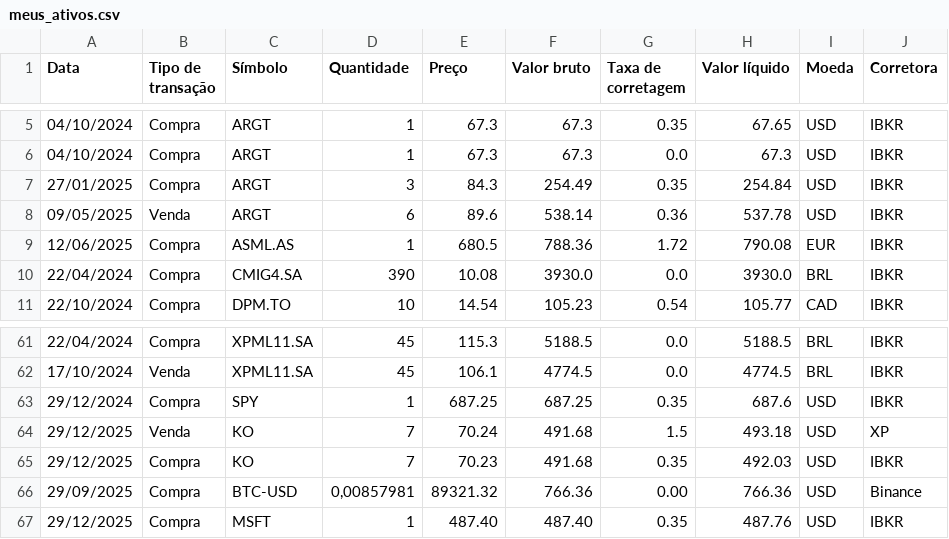
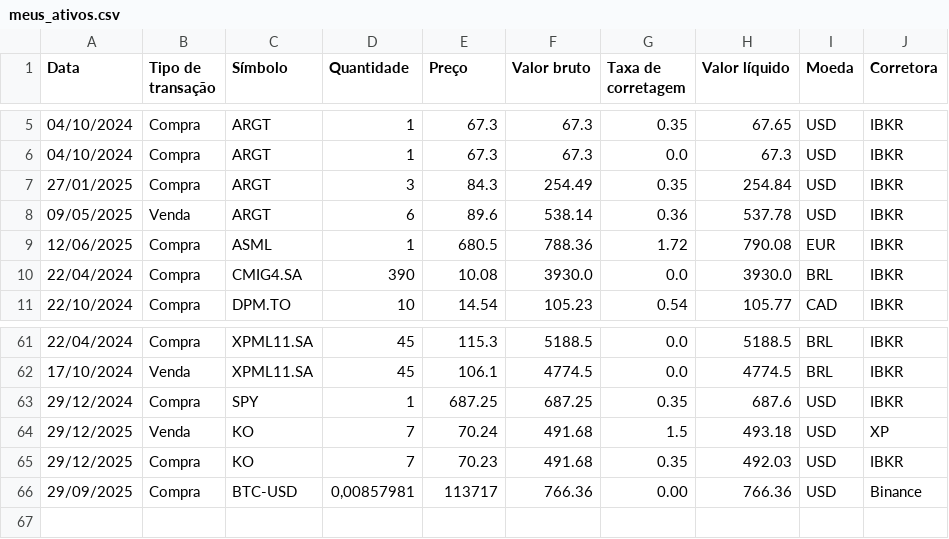
Before and after one commit to barrowsbr/Meus-investimentos-dev, a CSV file: dash/Dash/meus_ativos.csv, drawn as a sheet; only a part is shown, gaps mark what is left out.

Commit message:
Ajuste BTC

```diff
--- a/dash/Dash/meus_ativos.csv
+++ b/dash/Dash/meus_ativos.csv
@@ -8,3 +8,3 @@ Data;Tipo de transação;Símbolo;Quantidade;Preço;Valor bruto;Taxa de corretag
 09/05/2025;Venda;ARGT;6;89.6;538.14;0.36;537.78;USD;IBKR
-12/06/2025;Compra;ASML.AS;1;680.5;788.36;1.72;790.08;EUR;IBKR
+12/06/2025;Compra;ASML;1;680.5;788.36;1.72;790.08;EUR;IBKR
 22/04/2024;Compra;CMIG4.SA;390;10.08;3930.0;0.0;3930.0;BRL;IBKR
@@ -65,3 +65,2 @@ Data;Tipo de transação;Símbolo;Quantidade;Preço;Valor bruto;Taxa de corretag
 29/12/2025;Compra;KO;7;70.23;491.68;0.35;492.03;USD;IBKR
-29/09/2025;Compra;BTC-USD;0,00857981;89321.32;766.36;0.00;766.36;USD;Binance
-29/12/2025;Compra;MSFT;1;487.40;487.40;0.35;487.76;USD;IBKR
+29/09/2025;Compra;BTC-USD;0,00857981;113717;766.36;0.00;766.36;USD;Binance
```
